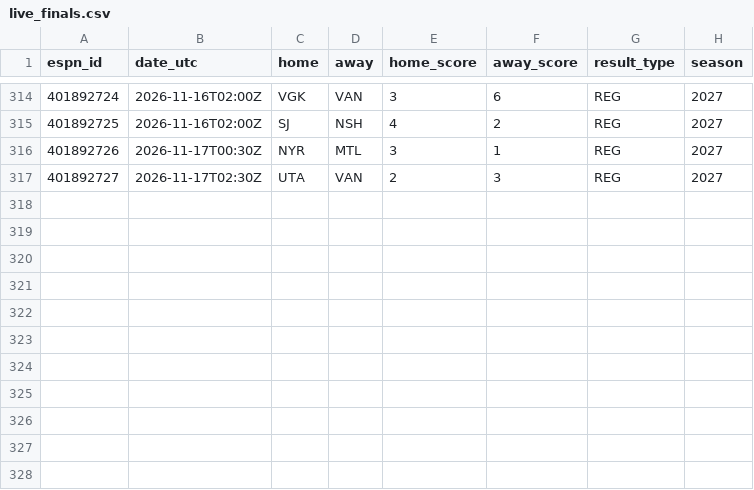
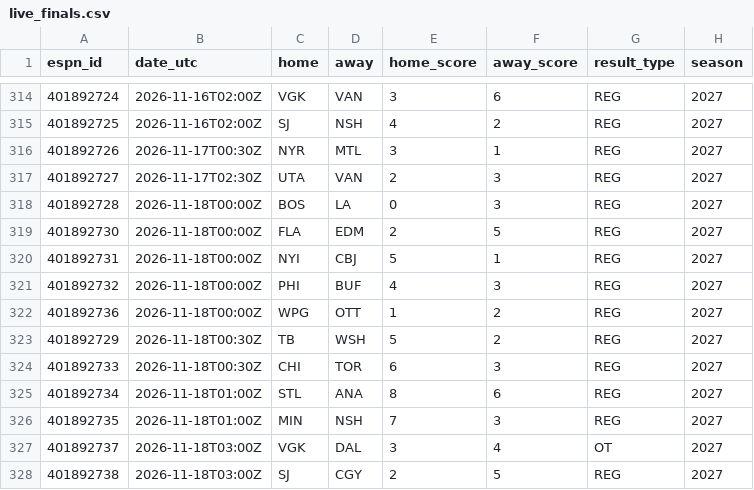
Before and after one commit to herrera32416-pixel/strawhat-desk, a CSV file: v1/data/history/nhl/live_finals.csv, drawn as a sheet; only a part is shown, gaps mark what is left out.

```diff
--- a/v1/data/history/nhl/live_finals.csv
+++ b/v1/data/history/nhl/live_finals.csv
@@ -317 +317,12 @@ espn_id,date_utc,home,away,home_score,away_score,result_type,season
 401892727,2026-11-17T02:30Z,UTA,VAN,2,3,REG,2027
+401892728,2026-11-18T00:00Z,BOS,LA,0,3,REG,2027
+401892730,2026-11-18T00:00Z,FLA,EDM,2,5,REG,2027
+401892731,2026-11-18T00:00Z,NYI,CBJ,5,1,REG,2027
+401892732,2026-11-18T00:00Z,PHI,BUF,4,3,REG,2027
+401892736,2026-11-18T00:00Z,WPG,OTT,1,2,REG,2027
+401892729,2026-11-18T00:30Z,TB,WSH,5,2,REG,2027
+401892733,2026-11-18T00:30Z,CHI,TOR,6,3,REG,2027
+401892734,2026-11-18T01:00Z,STL,ANA,8,6,REG,2027
+401892735,2026-11-18T01:00Z,MIN,NSH,7,3,REG,2027
+401892737,2026-11-18T03:00Z,VGK,DAL,3,4,OT,2027
+401892738,2026-11-18T03:00Z,SJ,CGY,2,5,REG,2027
```
Also changed, not shown: v1/data/history/nhl/xg_games.csv, 15 other files.
